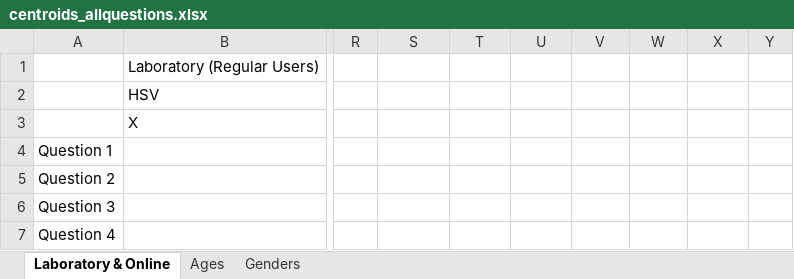
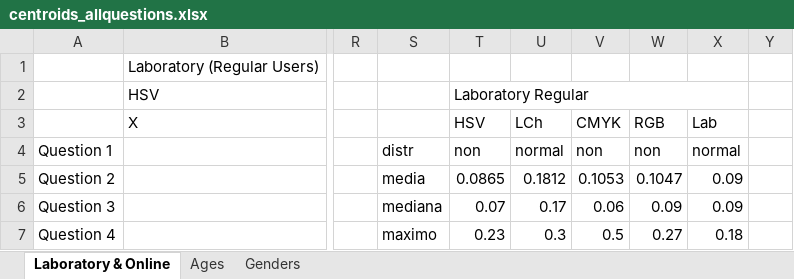
Before and after one commit to pdegarcia/blendingbox, an Excel workbook: Analysis/First Study/centroids_allquestions.xlsx, sheet Laboratory & Online, drawn as a sheet; only a part is shown, gaps mark what is left out; values as stored, in another font and other column widths than the file's, no cell formats; the diff covers the shown part only; the diff names each change by its address in the sheet, - before the commit and + after, or states it on an @@ line.

```diff
--- a/Analysis/First Study/centroids_allquestions.xlsx (sheet Laboratory & Online)
+++ b/Analysis/First Study/centroids_allquestions.xlsx (sheet Laboratory & Online)
-T2: (empty)
+T2: Laboratory Regular
+T2:X2 merged
-T3: (empty)
+T3: HSV
-U3: (empty)
+U3: LCh
-V3: (empty)
+V3: CMYK
-W3: (empty)
+W3: RGB
-X3: (empty)
+X3: Lab
-S4: (empty)
+S4: distr
-T4: (empty)
+T4: non
-U4: (empty)
+U4: normal
-V4: (empty)
+V4: non
-W4: (empty)
+W4: non
-X4: (empty)
+X4: normal
-S5: (empty)
+S5: media
-T5: (empty)
+T5: 0.0865
-U5: (empty)
+U5: 0.1812
-V5: (empty)
+V5: 0.1053
-W5: (empty)
+W5: 0.1047
-X5:X6: (empty)
+X5:X6: 0.09
-S6: (empty)
+S6: mediana
-T6: (empty)
+T6: 0.07
-U6: (empty)
+U6: 0.17
-V6: (empty)
+V6: 0.06
-W6: (empty)
+W6: 0.09
-S7: (empty)
+S7: maximo
-T7: (empty)
+T7: 0.23
-U7: (empty)
+U7: 0.3
-V7: (empty)
+V7: 0.5
-W7: (empty)
+W7: 0.27
-X7: (empty)
+X7: 0.18
```
Also changed, not shown: 21 edited cells elsewhere in this sheet, cell formats, 7 other files.
